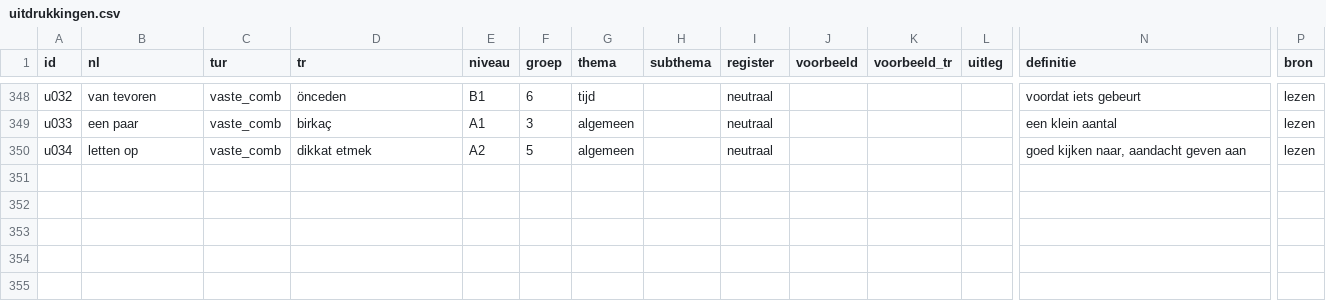
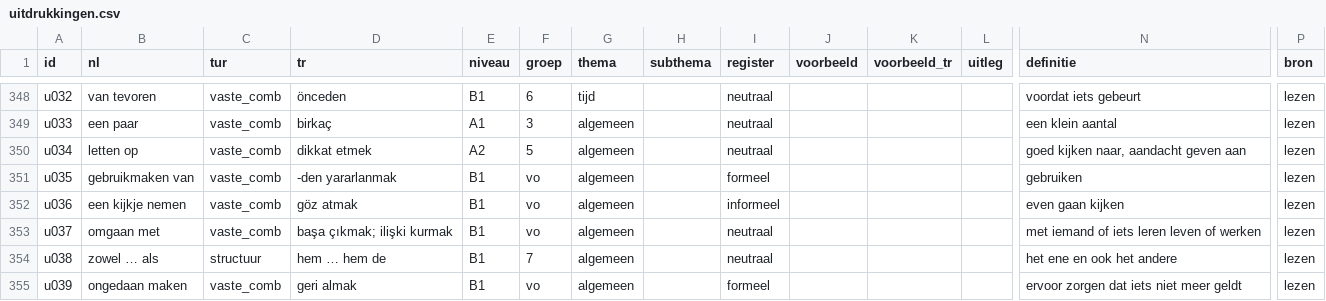
Before and after one commit to zokcuoglu/nl-oefenbank, a CSV file: scripts/content/uitdrukkingen.csv, drawn as a sheet; only a part is shown, gaps mark what is left out; rows hold the shown columns only; the diff names each change by its address in the sheet, - before the commit and + after, or states it on an @@ line.

```diff
--- a/scripts/content/uitdrukkingen.csv
+++ b/scripts/content/uitdrukkingen.csv
+row 351: u035 | gebruikmaken van | vaste_comb | -den yararlanmak | B1 | vo | algemeen |  | formeel |  |  |  | gebruiken | lezen
+row 352: u036 | een kijkje nemen | vaste_comb | göz atmak | B1 | vo | algemeen |  | informeel |  |  |  | even gaan kijken | lezen
+row 353: u037 | omgaan met | vaste_comb | başa çıkmak; ilişki kurmak | B1 | vo | algemeen |  | neutraal |  |  |  | met iemand of iets leren leven of werken | lezen
+row 354: u038 | zowel … als | structuur | hem … hem de | B1 | 7 | algemeen |  | neutraal |  |  |  | het ene en ook het andere | lezen
+row 355: u039 | ongedaan maken | vaste_comb | geri almak | B1 | vo | algemeen |  | formeel |  |  |  | ervoor zorgen dat iets niet meer geldt | lezen
```
Also changed, not shown: 8 other files.
